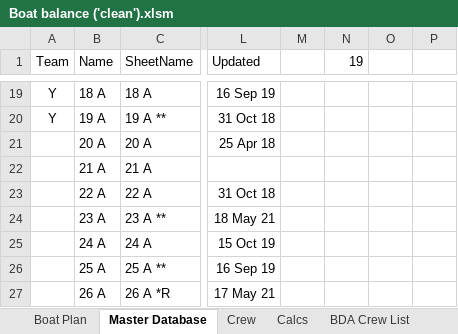
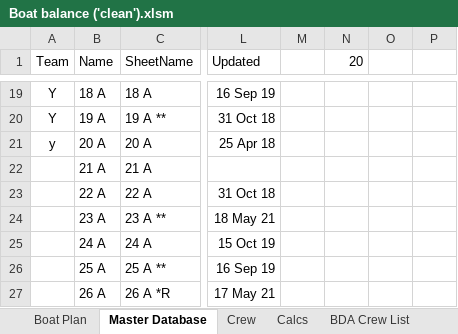
Before and after one commit to CallumGilly/boatBalanceTest2, an Excel workbook: Boat balance ('clean').xlsm, sheet Master Database, drawn as a sheet; only a part is shown, gaps mark what is left out; values as stored, in another font and other column widths than the file's, no borders; charts and pictures and conditional formats not drawn; 1 other sheet too large or unreadable and not compared; the diff names each change by its address in the sheet, - before the commit and + after, or states it on an @@ line.

```diff
--- a/Boat balance ('clean').xlsm (sheet Master Database)
+++ b/Boat balance ('clean').xlsm (sheet Master Database)
-N1: 19
+N1: 20
-A21 (Team): (empty)
+A21 (Team): y
```
Also changed, not shown: sheet Boat Plan, sheet For the record, sheet Crew, sheet BDA Crew List, formulas that keep their value, hidden cells, charts or pictures, 2 other files.
